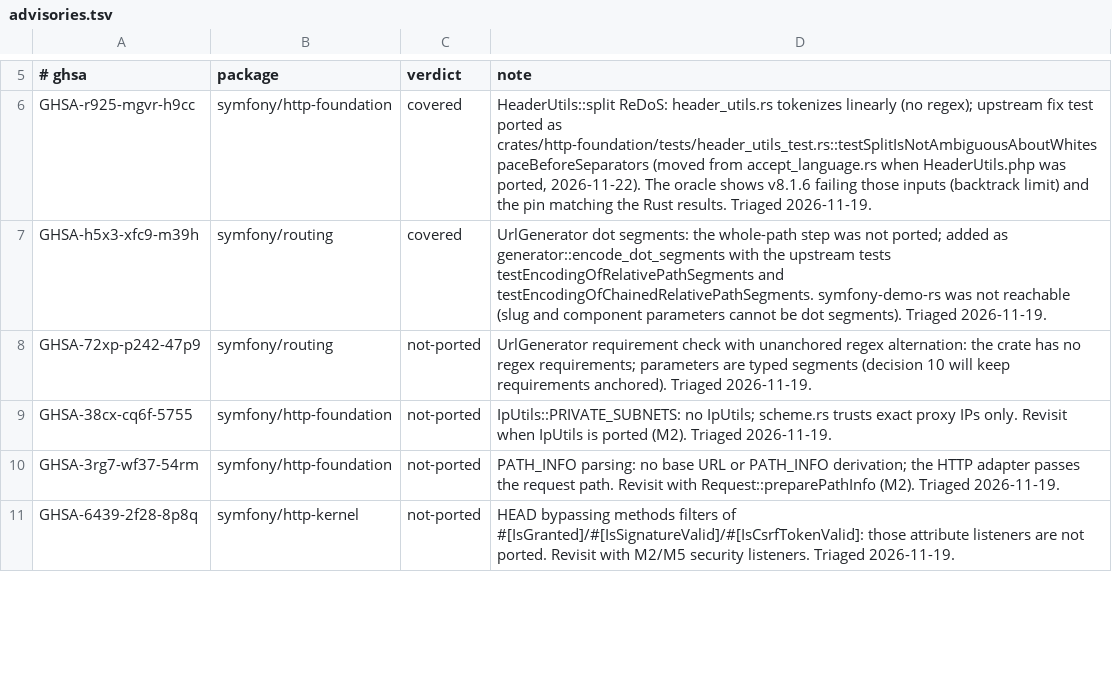
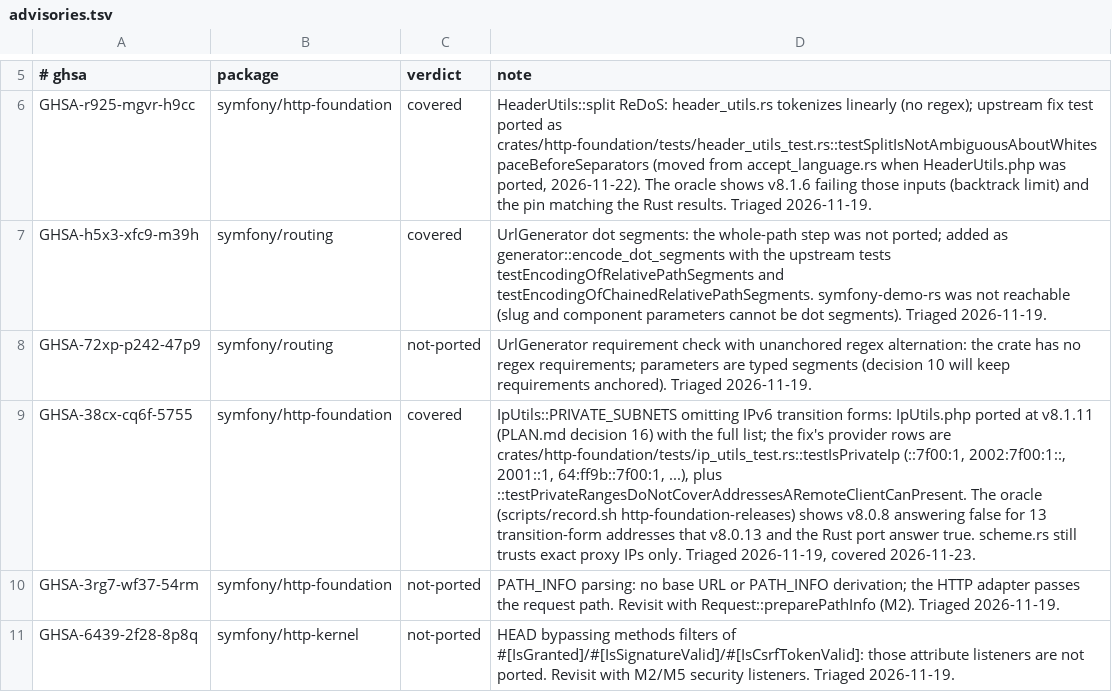
Before and after one commit to D-Nations/symfony-rs, a TSV file: parity/advisories.tsv, drawn as a sheet; only a part is shown, gaps mark what is left out; the diff names each change by its address in the sheet, - before the commit and + after, or states it on an @@ line.

```diff
--- a/parity/advisories.tsv
+++ b/parity/advisories.tsv
-C9 (verdict): not-ported
+C9 (verdict): covered
-D9 (note): IpUtils::PRIVATE_SUBNETS: no IpUtils; scheme.rs trusts exact proxy IPs only. Revisit when IpUtils is ported (M2). Triaged 2026-11-19.
+D9 (note): IpUtils::PRIVATE_SUBNETS omitting IPv6 transition forms: IpUtils.php ported at v8.1.11 (PLAN.md decision 16) with the full list; the fix's provider rows are crates/http-foundation/tests/ip_utils_test.rs::testIsPrivateIp (::7f00:1, 2002:7f00:1::, 2001::1, 64:ff9b::7f00:1, ...), plus ::testPrivateRangesDoNotCoverAddressesARemoteClientCanPresent. The oracle (scripts/record.sh http-foundation-releases) shows v8.0.8 answering false for 13 transition-form addresses that v8.0.13 and the Rust port answer true. scheme.rs still trusts exact proxy IPs only. Triaged 2026-11-19, covered 2026-11-23.
```
Also changed, not shown: parity/sources.tsv, parity/symfony/http-foundation.tsv, 5 other files.
